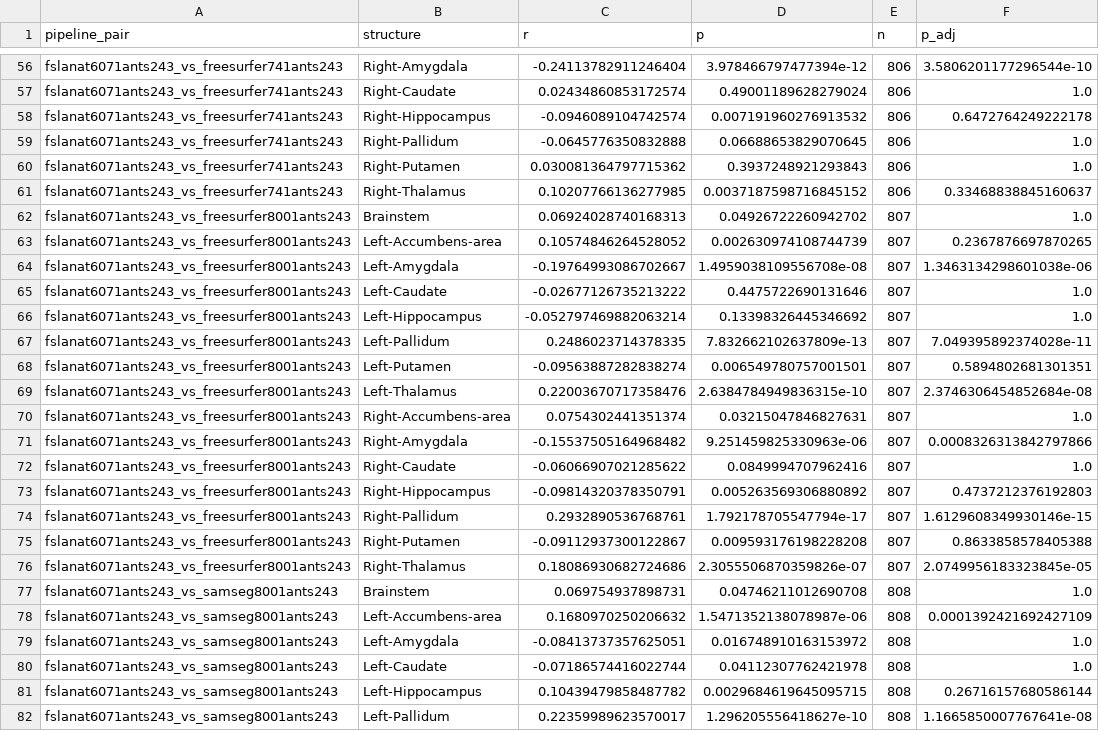
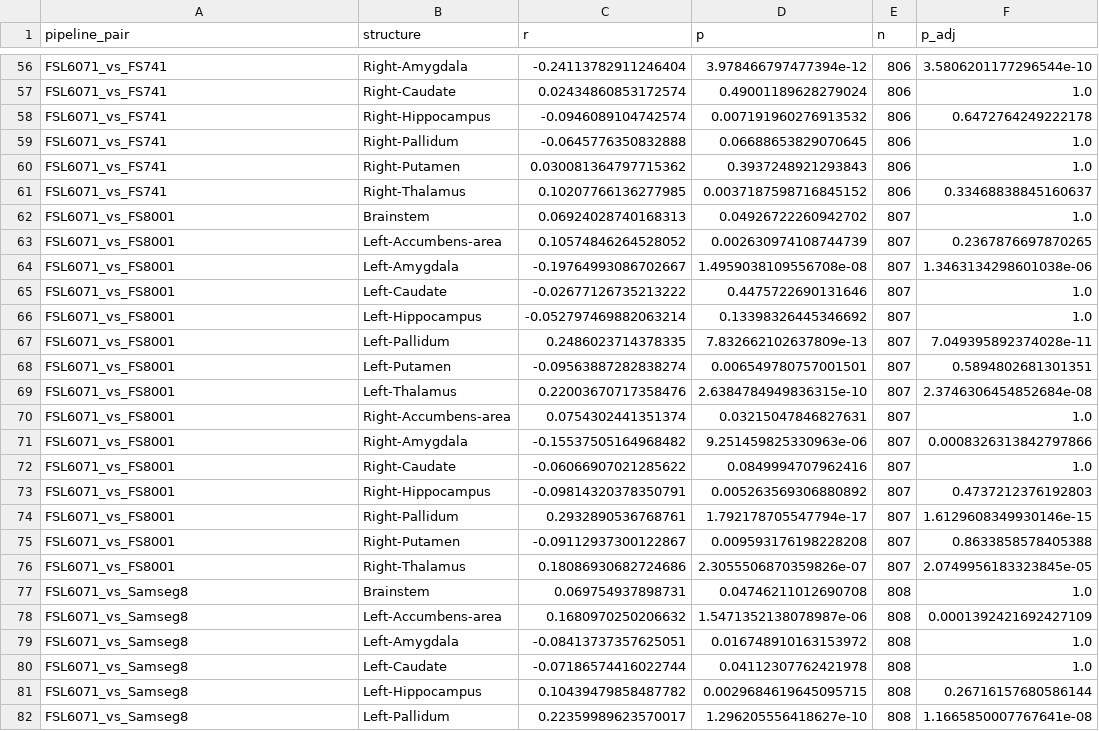
Before and after one commit to neurodatascience/NeuroCI, a CSV file: experiment_state/figures/age_correlation_summary.csv, drawn as a sheet; only a part is shown, gaps mark what is left out; the diff covers the shown part only; the diff names each change by its address in the sheet, - before the commit and + after, or states it on an @@ line.

```diff
--- a/experiment_state/figures/age_correlation_summary.csv
+++ b/experiment_state/figures/age_correlation_summary.csv
-A56:A61 (pipeline_pair): fslanat6071ants243_vs_freesurfer741ants243
+A56:A61 (pipeline_pair): FSL6071_vs_FS741
-A62:A76 (pipeline_pair): fslanat6071ants243_vs_freesurfer8001ants243
+A62:A76 (pipeline_pair): FSL6071_vs_FS8001
-A77:A82 (pipeline_pair): fslanat6071ants243_vs_samseg8001ants243
+A77:A82 (pipeline_pair): FSL6071_vs_Samseg8
```
Also changed, not shown: 63 edited cells elsewhere in this file, experiment_state/figures/sex_effects_summary.csv, 2 other files.
